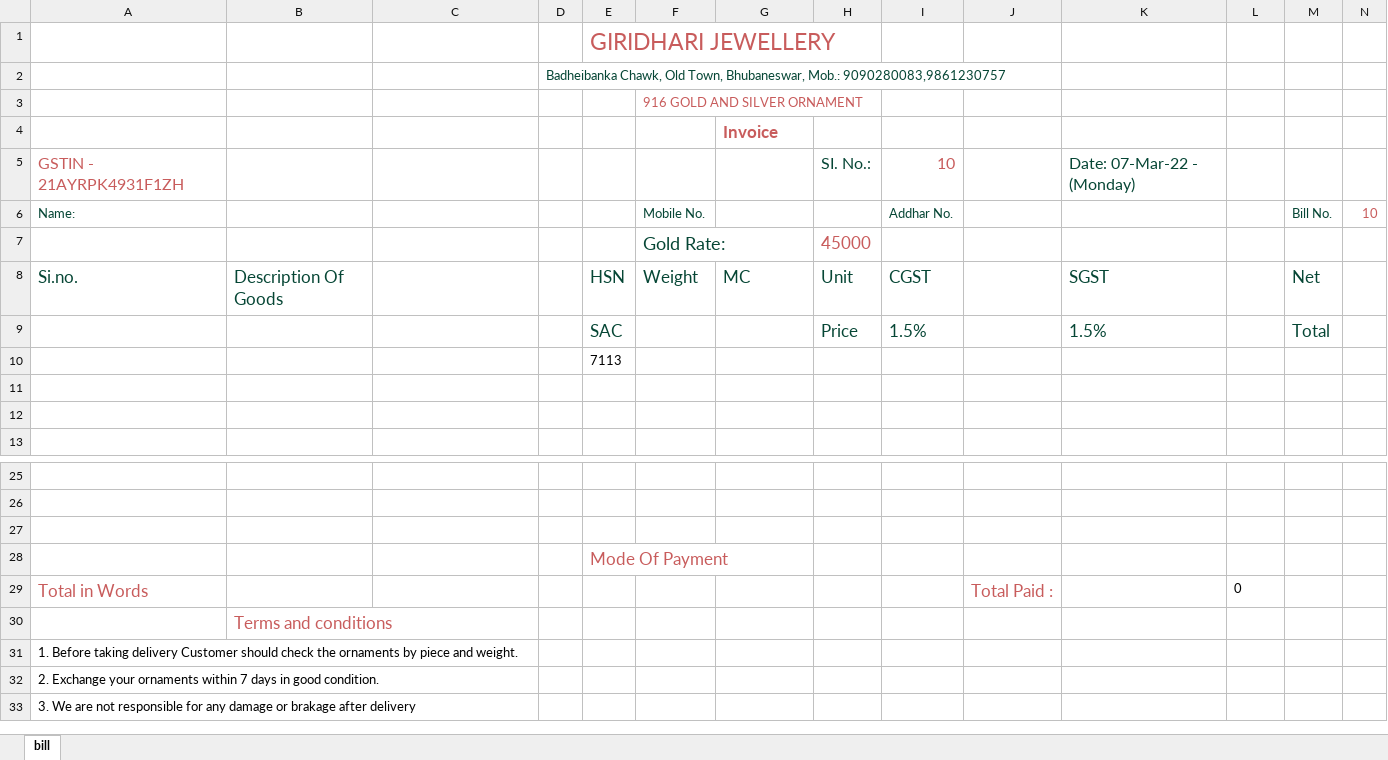
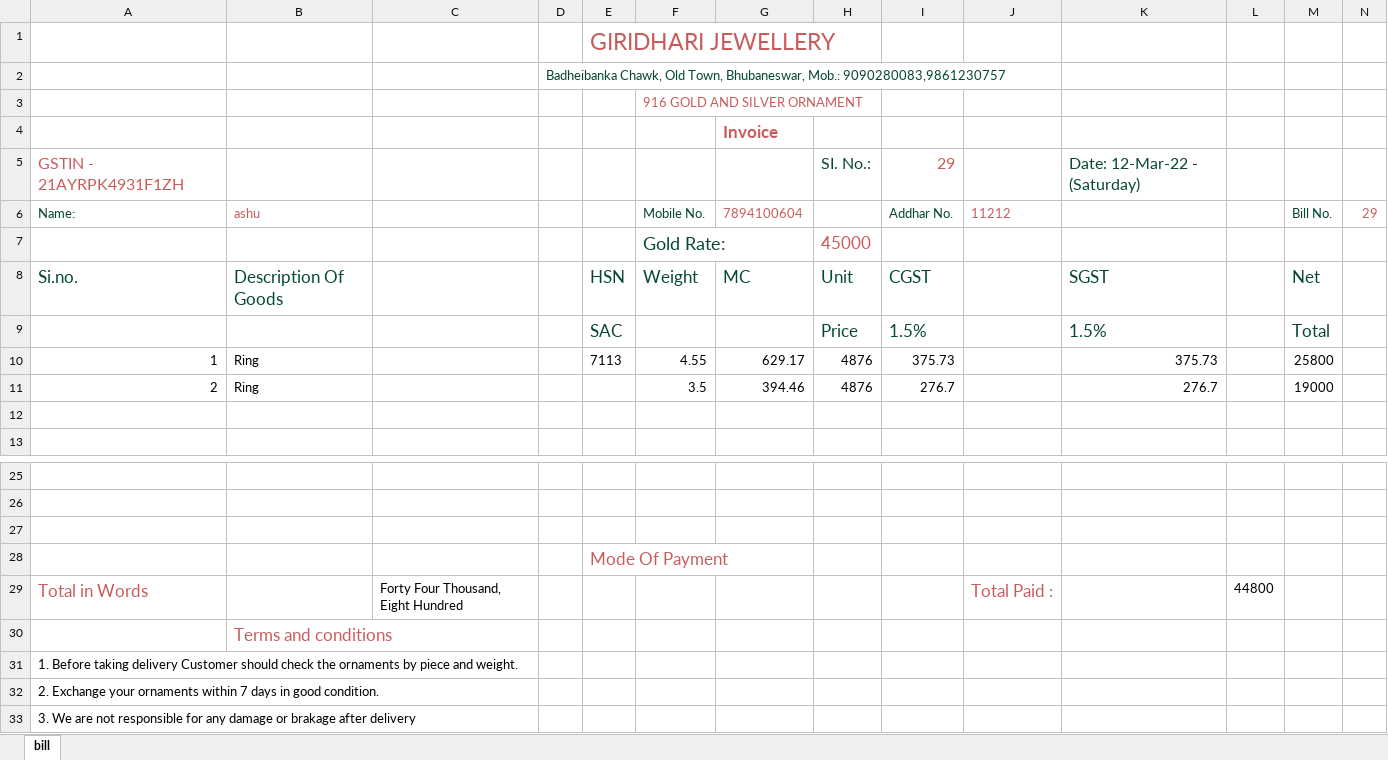
Before and after one commit to Ashutosh-Karmakar/shopbill, an Excel workbook: FrontEnd/test.xlsx, sheet bill, drawn as a sheet; only a part is shown, gaps mark what is left out; values as stored, in another font and other column widths than the file's, no borders; removed rows and columns are numbered as before the commit, all else as after; the diff names each change by its address in the sheet, - before the commit and + after, or states it on an @@ line.

```diff
--- a/FrontEnd/test.xlsx (sheet bill)
+++ b/FrontEnd/test.xlsx (sheet bill)
-I5: 10
+I5: 29
-K5: Date: 07-Mar-22 - (Monday)
+K5: Date: 12-Mar-22 - (Saturday)
-B6: (empty)
+B6: ashu
-G6: (empty)
+G6: 7894100604
-J6: (empty)
+J6: 11212
-N6: 10
+N6: 29
-row 10:  |  |  |  | 7113
-row 10: (empty)
+row 10: 1 | Ring |  |  | 7113 | 4.55 | 629.17 | 4876 | 375.73 |  | 375.73 |  | 25800
+row 11: 2 | Ring |  |  |  | 3.5 | 394.46 | 4876 | 276.7 |  | 276.7 |  | 19000
-C29: (empty)
+C29: Forty Four Thousand, Eight Hundred
-L29: 0
+L29: 44800
```
Also changed, not shown: 6 other files.
